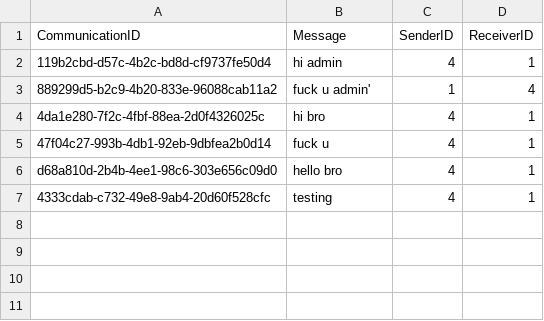
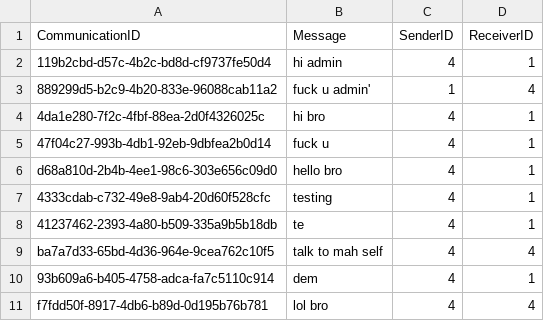
Before and after one commit to siayu18/TCMS, a CSV file: src/main/entity/communication.csv, drawn as a sheet; the diff names each change by its address in the sheet, - before the commit and + after, or states it on an @@ line.

```diff
--- a/src/main/entity/communication.csv
+++ b/src/main/entity/communication.csv
+row 8: 41237462-2393-4a80-b509-335a9b5b18db | te | 4 | 1
+row 9: ba7a7d33-65bd-4d36-964e-9cea762c10f5 | talk to mah self | 4 | 4
+row 10: 93b609a6-b405-4758-adca-fa7c5110c914 | dem | 4 | 1
+row 11: f7fdd50f-8917-4db6-b89d-0d195b76b781 | lol bro | 4 | 4
```
Also changed, not shown: 11 other files.
